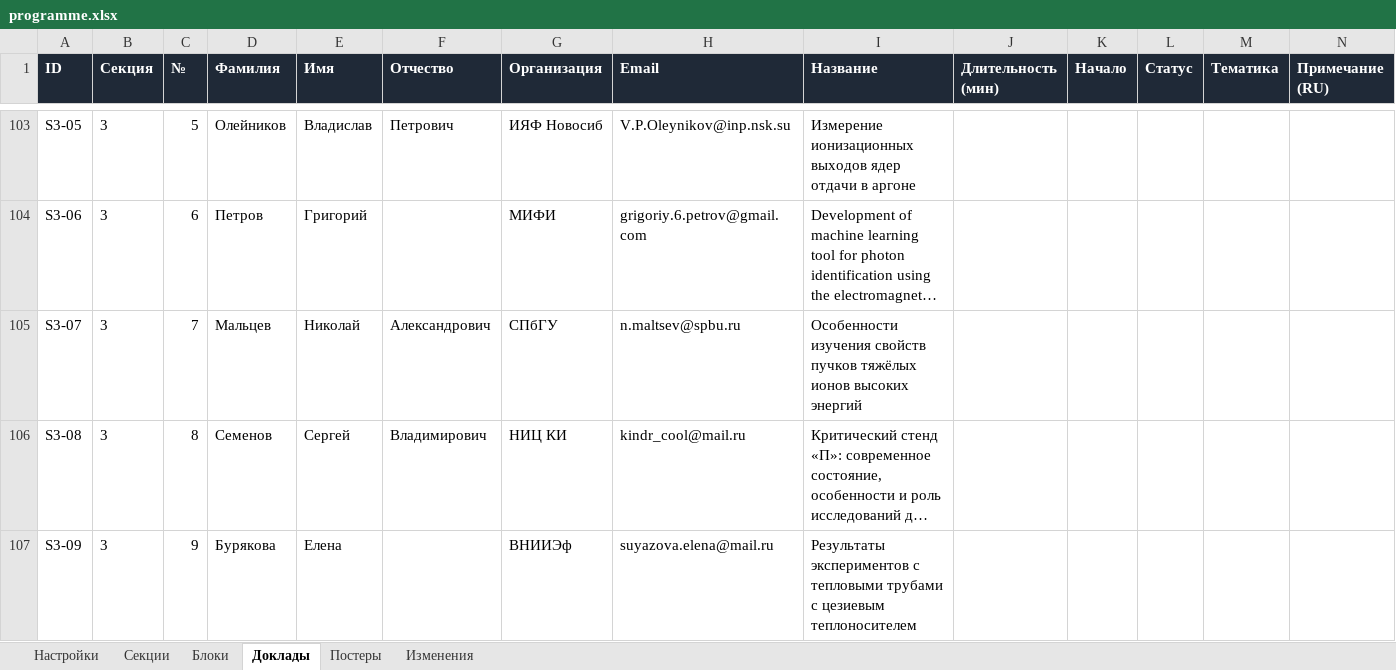
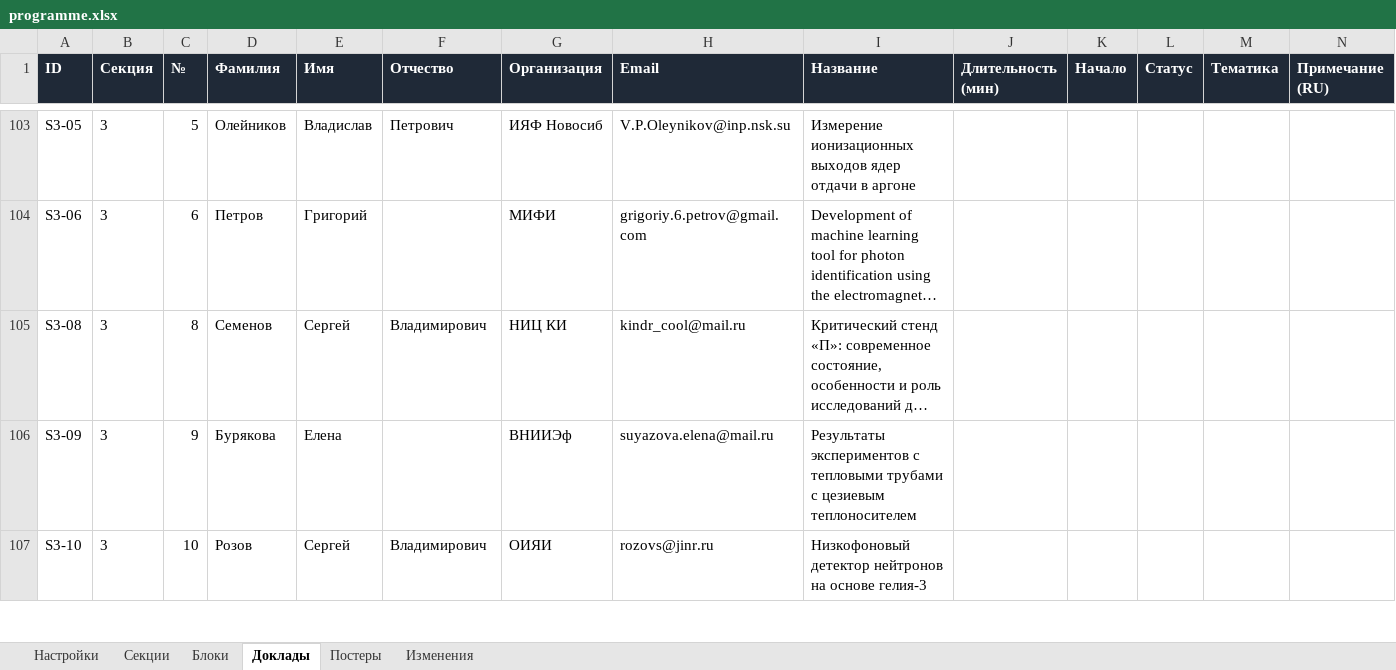
Before and after one commit to shadowcaramel/Conference-schedule, an Excel workbook: data/programme.xlsx, sheet Доклады, drawn as a sheet; only a part is shown, gaps mark what is left out; the shorter side is filled out with more unchanged rows; long unchanged cells end in …; values as stored, in another font and other column widths than the file's, no borders; rows hold the shown columns only; the diff names each change by its address in the sheet, - before the commit and + after, or states it on an @@ line.

```diff
--- a/data/programme.xlsx (sheet Доклады)
+++ b/data/programme.xlsx (sheet Доклады)
-row 105: S3-07 | 3 | 7 | Мальцев | Николай | Александрович | СПбГУ | n.maltsev@spbu.ru | Особенности изучения свойств пучков тяжёлых ионов высоких энергий
```
Also changed, not shown: sheet Блоки, sheet Постеры, sheet Изменения, 11 other files.
